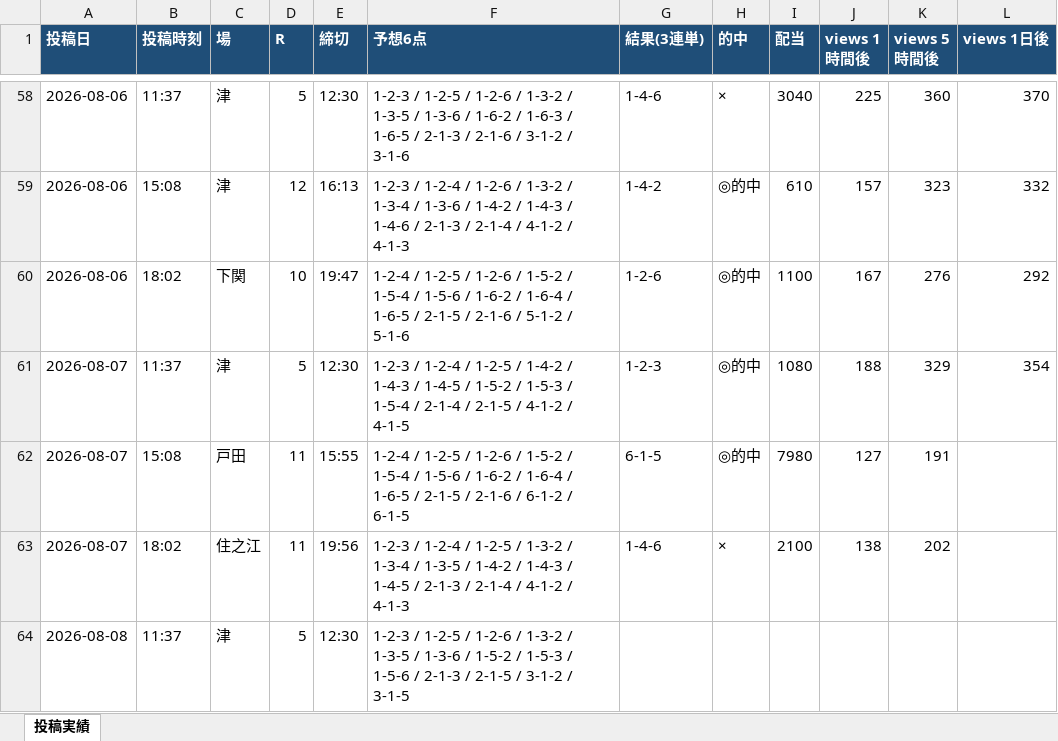
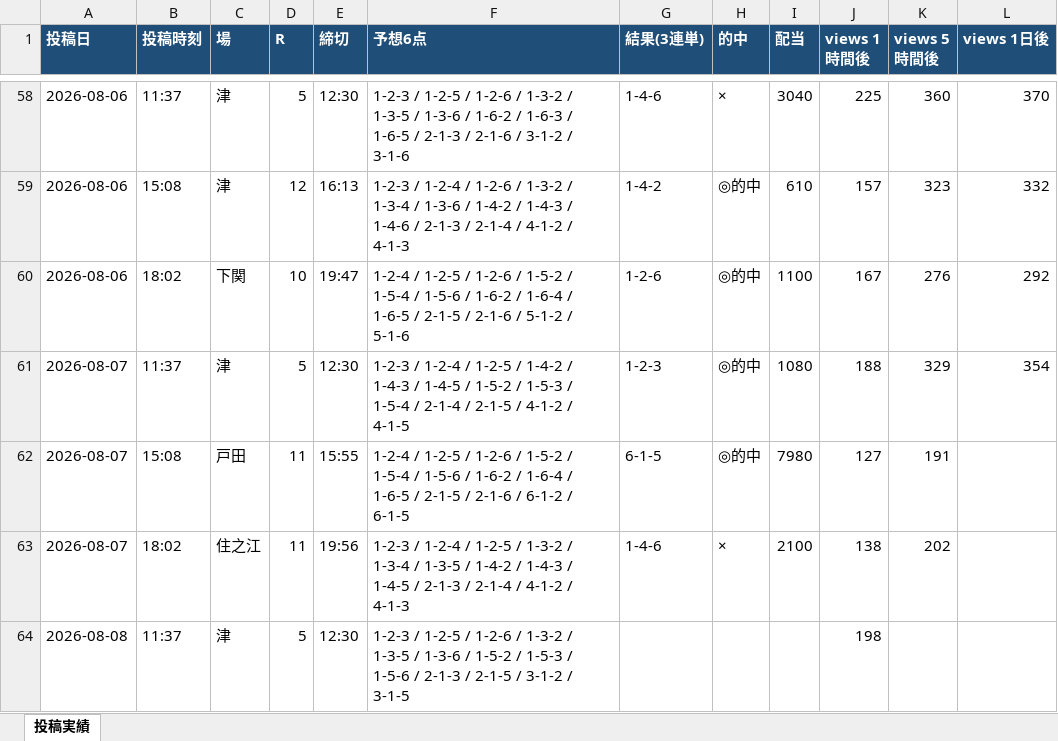
Before and after one commit to Growth37/kyotei-threads-bot, an Excel workbook: metrics.xlsx, sheet 投稿実績, drawn as a sheet; only a part is shown, gaps mark what is left out; values as stored, in another font and other column widths than the file's, no borders; the diff names each change by its address in the sheet, - before the commit and + after, or states it on an @@ line.

Commit message:
metrics: 表示回数/的中結果を更新

```diff
--- a/metrics.xlsx (sheet 投稿実績)
+++ b/metrics.xlsx (sheet 投稿実績)
-J64 (views 1時間後): (empty)
+J64 (views 1時間後): 198
```
Also changed, not shown: 2 other files.
